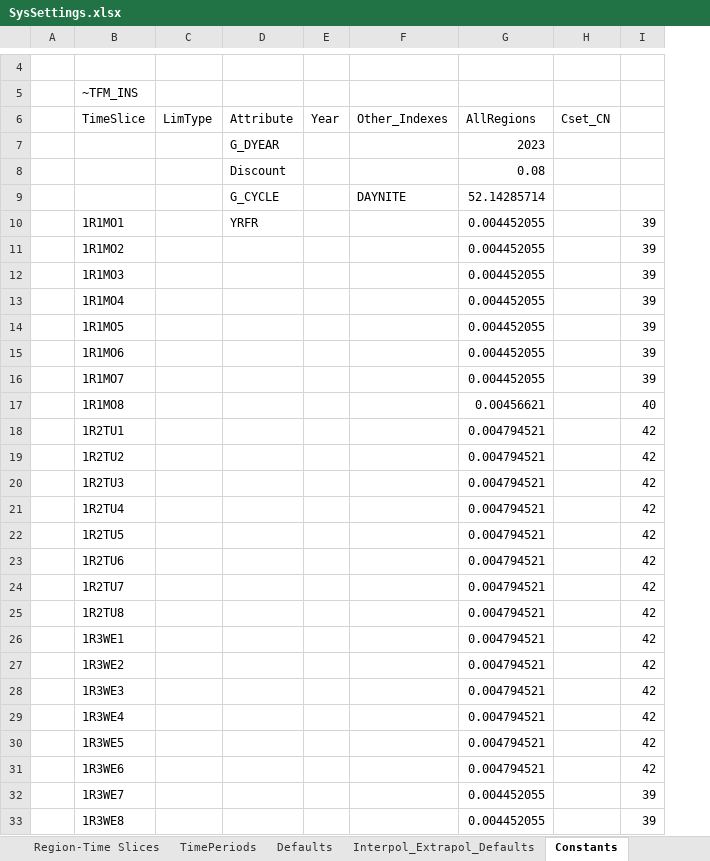
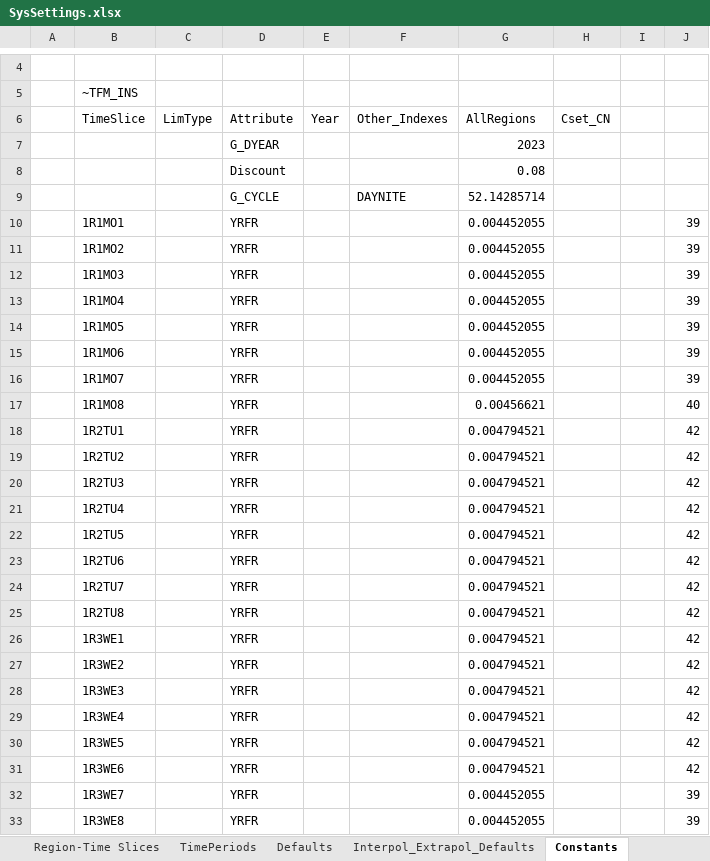
Before and after one commit to Inluni/MSc_SELECT, an Excel workbook: SysSettings.xlsx, sheet Constants, drawn as a sheet; only a part is shown, gaps mark what is left out; values as stored, in another font and other column widths than the file's, no cell formats; the diff covers the shown part only; the diff names each change by its address in the sheet, - before the commit and + after, or states it on an @@ line.

```diff
--- a/SysSettings.xlsx (sheet Constants)
+++ b/SysSettings.xlsx (sheet Constants)
+column I, empty
-D11:D33 (Attribute): (empty)
+D11:D33 (Attribute): YRFR
```
Also changed, not shown: 200 edited cells elsewhere in this sheet, sheet Region-Time Slices, sheet TimePeriods, cell formats, formulas that keep their value, VT_Model_DMD_V01.xlsx, VT_Model_SUP_V01.xlsx, 2 other files.
